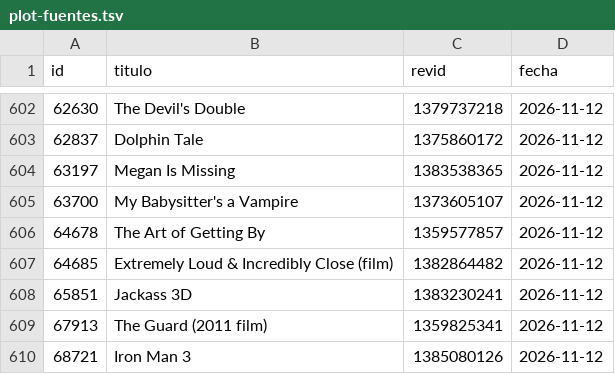
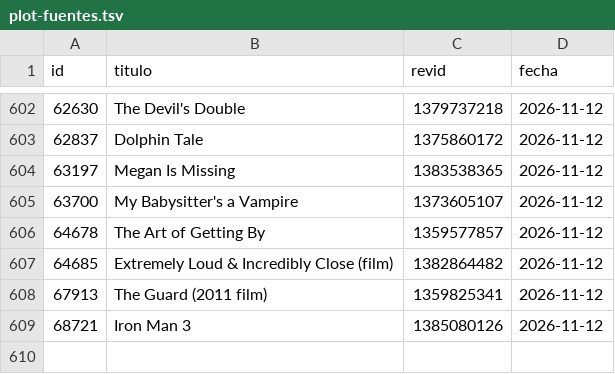
Before and after one commit to bigfito/elastiflix-reloaded, a TSV file: data-quality/fuentes/plot-fuentes.tsv, drawn as a sheet; only a part is shown, gaps mark what is left out; the diff names each change by its address in the sheet, - before the commit and + after, or states it on an @@ line.

```diff
--- a/data-quality/fuentes/plot-fuentes.tsv
+++ b/data-quality/fuentes/plot-fuentes.tsv
-row 608: 65851 | Jackass 3D | 1383230241 | 2026-11-12
```
Also changed, not shown: data-quality/cambios/WP-02/estado.tsv, 3 other files.
